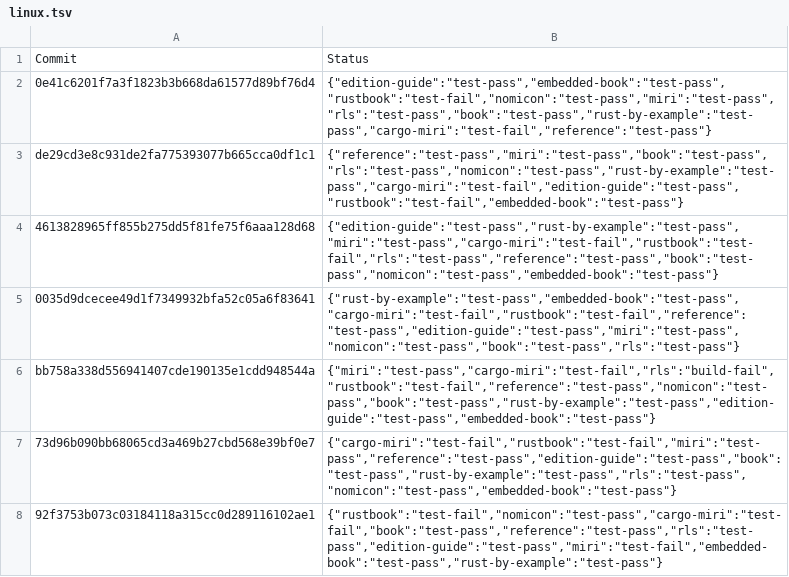
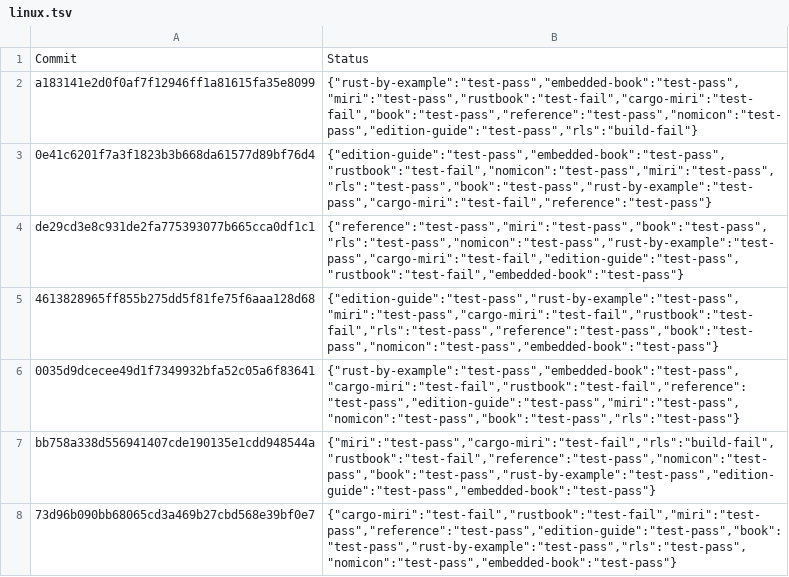
Before and after one commit to rust-lang-nursery/rust-toolstate, a TSV file: history/linux.tsv, drawn as a sheet; only a part is shown; the shorter side is filled out with more unchanged rows; the diff names each change by its address in the sheet, - before the commit and + after, or states it on an @@ line.

Commit message:
(linux CI update)

```diff
--- a/history/linux.tsv
+++ b/history/linux.tsv
+row 2: a183141e2d0f0af7f12946ff1a81615fa35e8099 | {"rust-by-example":"test-pass","embedded-book":"test-pass","miri":"test-pass","rustbook":"test-fail","cargo-miri":"test-fail","book":"test-pass","reference":"test-pass","nomicon":"test-pass","edition-guide":"test-pass","rls":"build-fail"}
```
